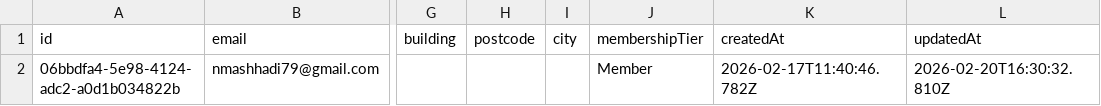
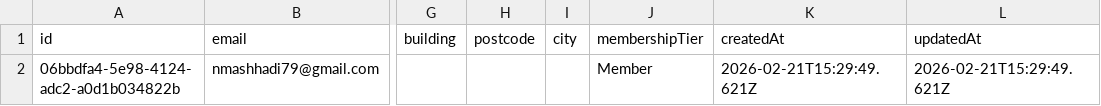
Before and after one commit to mahdislfc/Noorseoul, a CSV file: backups/customers-latest.csv, drawn as a sheet; only a part is shown, gaps mark what is left out; the diff names each change by its address in the sheet, - before the commit and + after, or states it on an @@ line.

Commit message:
Add remaining local backup and test artifacts

```diff
--- a/backups/customers-latest.csv
+++ b/backups/customers-latest.csv
-K2 (createdAt): 2026-02-17T11:40:46.782Z
+K2 (createdAt): 2026-02-21T15:29:49.621Z
-L2 (updatedAt): 2026-02-20T16:30:32.810Z
+L2 (updatedAt): 2026-02-21T15:29:49.621Z
```
Also changed, not shown: 2 other files.
